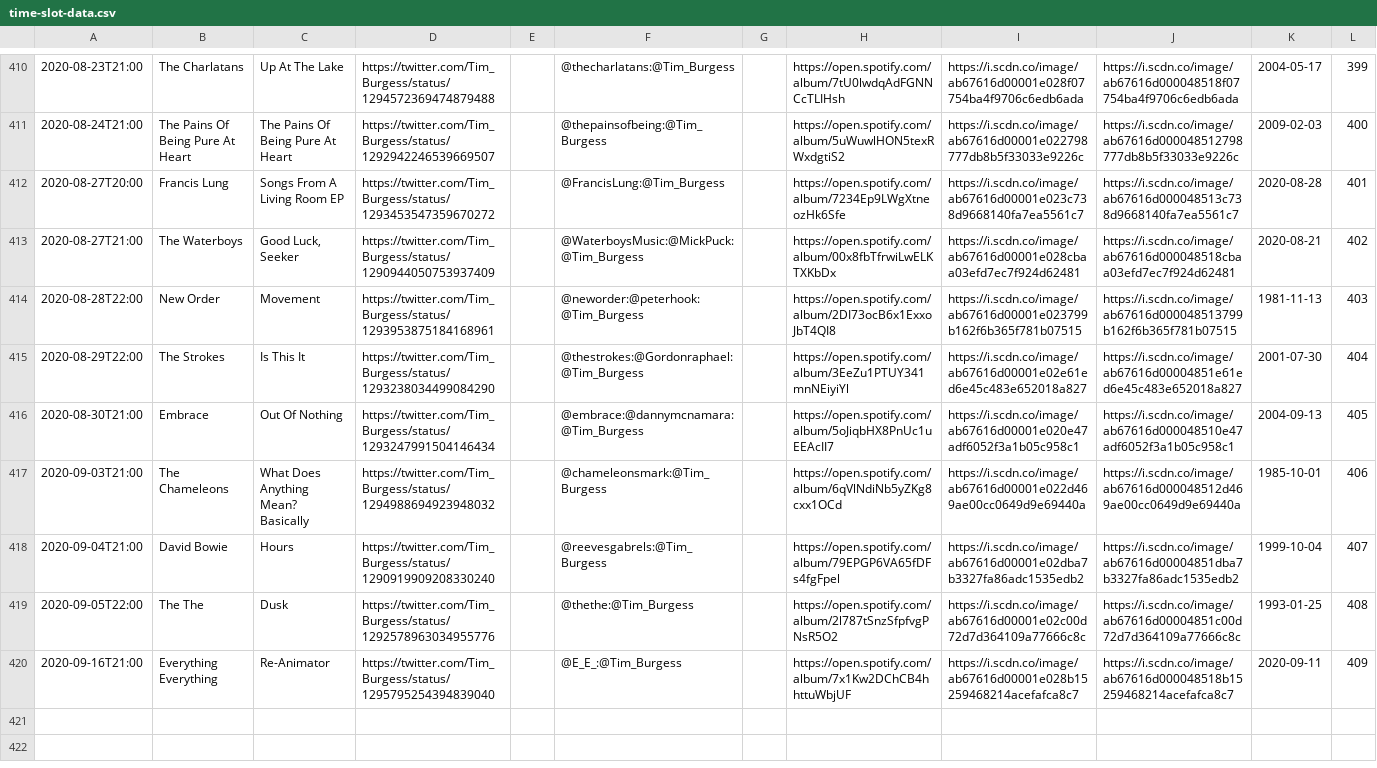
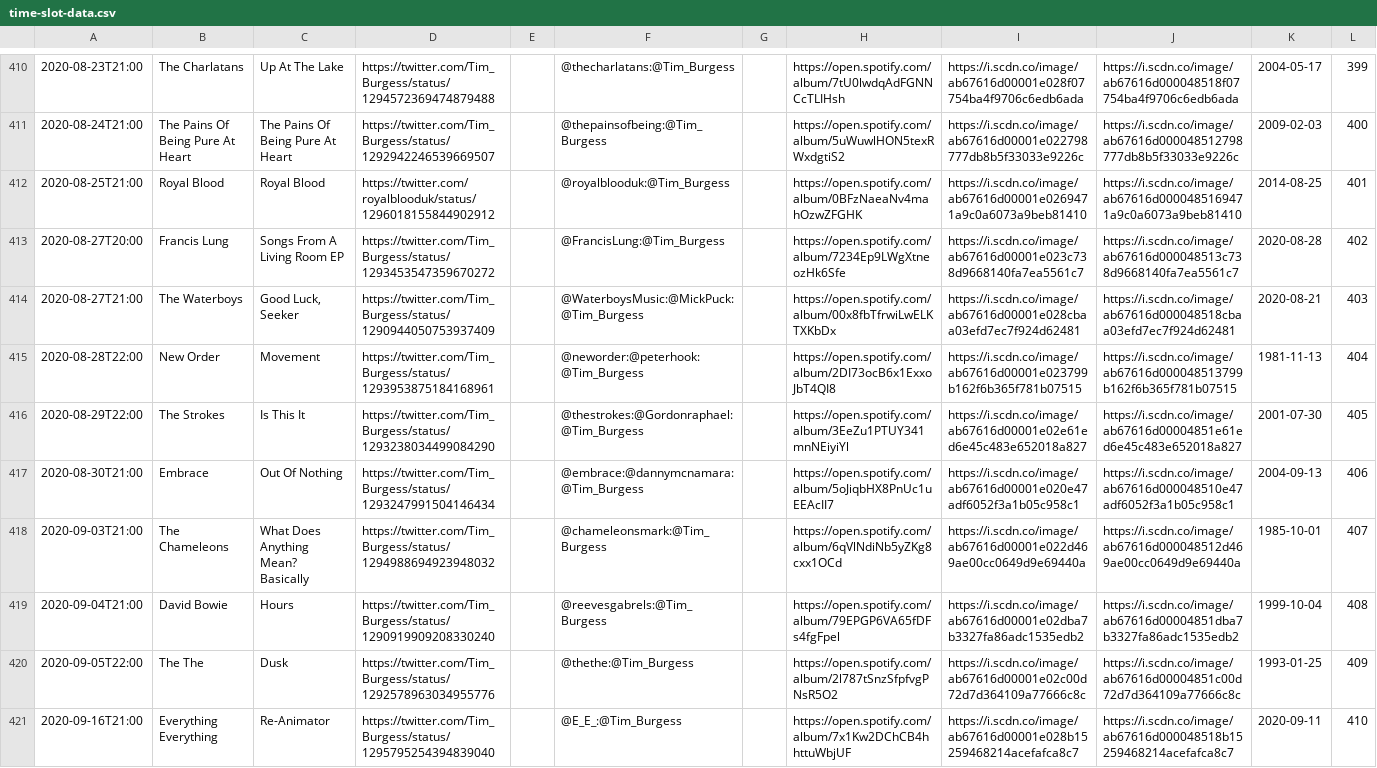
Before and after one commit to matbroughty/timstwitterlisteningparty, a CSV file: data/time-slot-data.csv, drawn as a sheet; only a part is shown, gaps mark what is left out; addresses are those after the commit; the diff names each change by its address in the sheet, - before the commit and + after, or states it on an @@ line.

Commit message:
added royal blood

```diff
--- a/data/time-slot-data.csv
+++ b/data/time-slot-data.csv
+row 412: 2020-08-25T21:00 | Royal Blood | Royal Blood | https://twitter.com/royalblooduk/status/1296018155844902912 |  | @royalblooduk:@Tim_Burgess |  | https://open.spotify.com/album/0BFzNaeaNv4mahOzwZFGHK | https://i.scdn.co/image/ab67616d00001e0269471a9c0a6073a9beb81410 | https://i.scdn.co/image/ab67616d0000485169471a9c0a6073a9beb81410 | 2014-08-25 | 401
-L413: 401
+L413: 402
-L414: 402
+L414: 403
-L415: 403
+L415: 404
-L416: 404
+L416: 405
-L417: 405
+L417: 406
-L418: 406
+L418: 407
-L419: 407
+L419: 408
-L420: 408
+L420: 409
-L421: 409
+L421: 410
```
Also changed, not shown: 3 other files.
